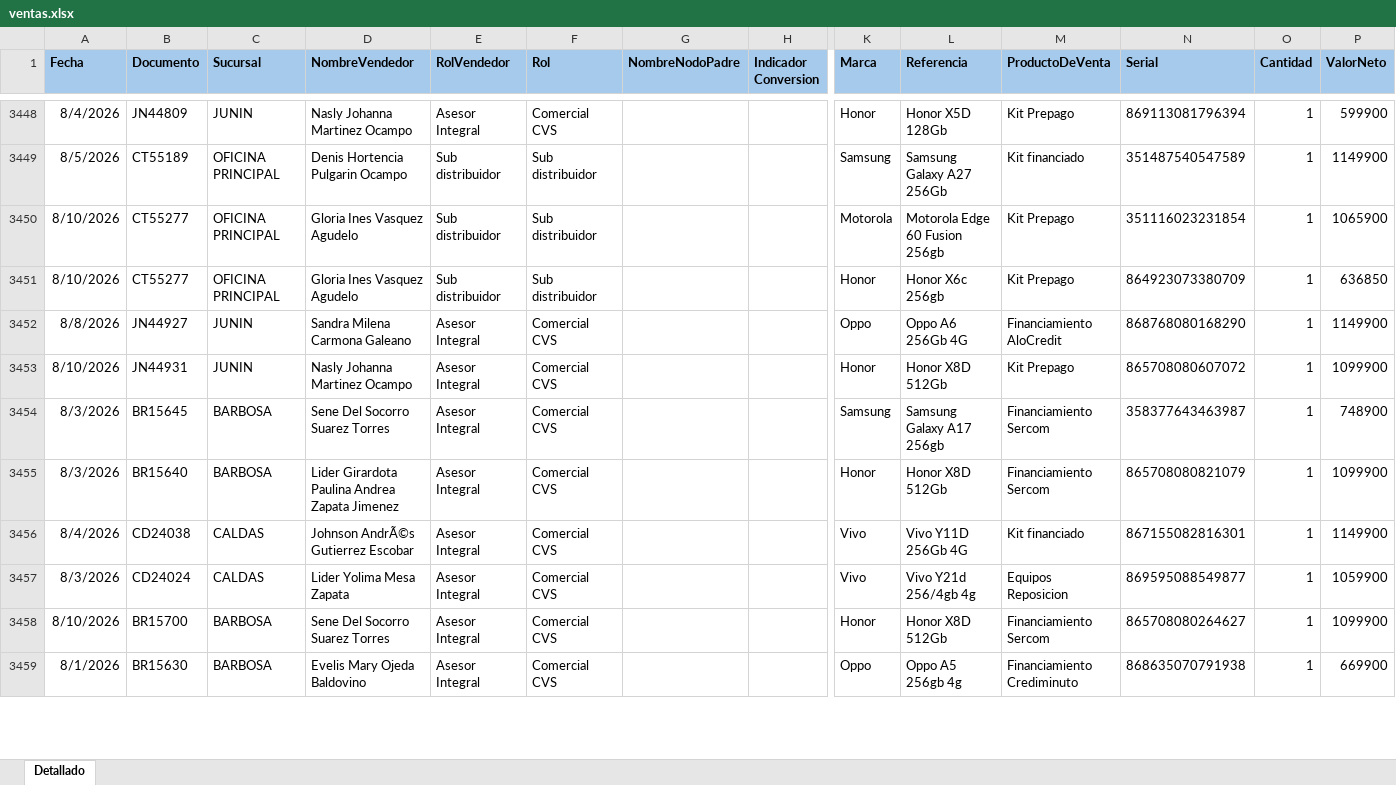
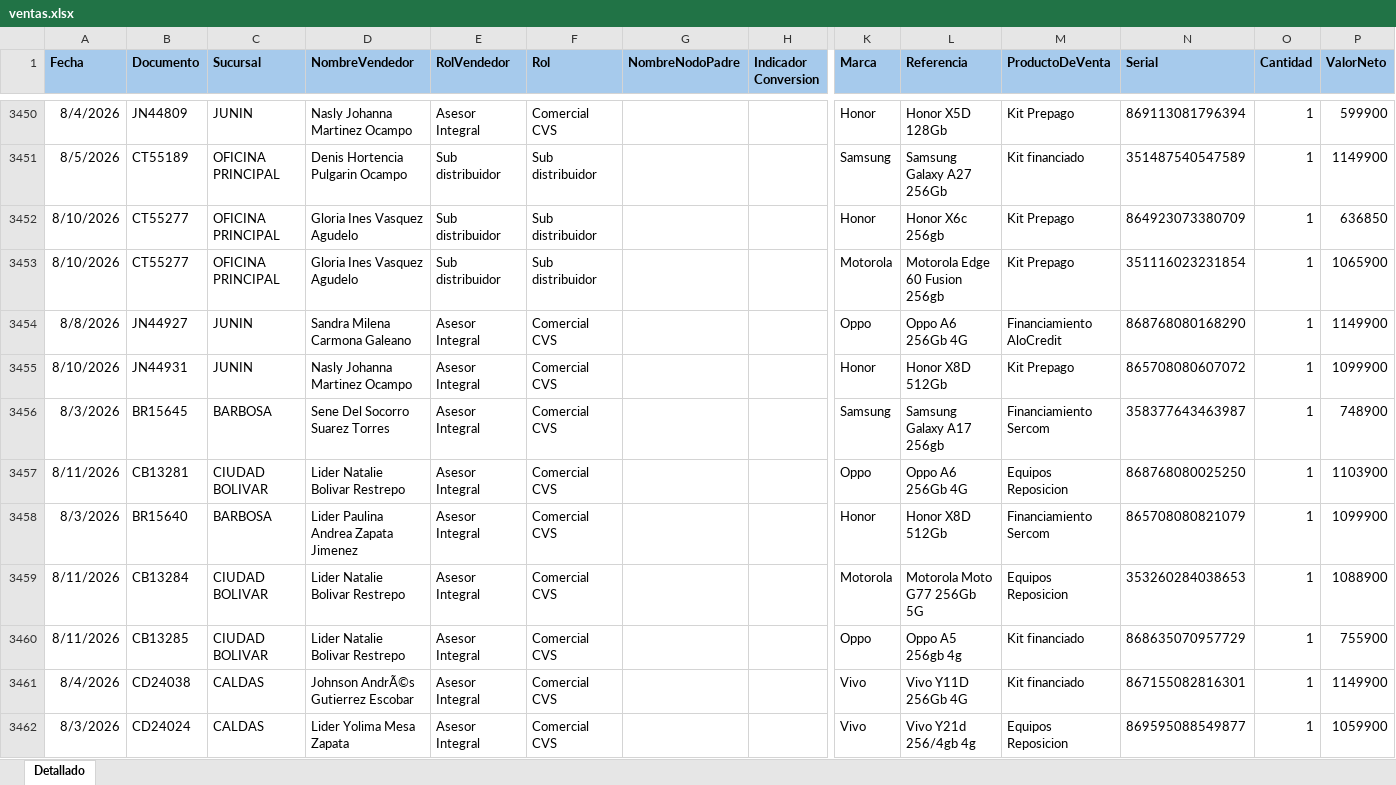
Before and after one commit to Paolam1903/EQUIPOS, an Excel workbook: ventas.xlsx, sheet Detallado, drawn as a sheet; only a part is shown, gaps mark what is left out; the shorter side is filled out with more unchanged rows; values as stored, in another font and other column widths than the file's, no borders; conditional formats not drawn; addresses are those after the commit; rows hold the shown columns only; the diff covers the shown part only; the diff names each change by its address in the sheet, - before the commit and + after, or states it on an @@ line.

```diff
--- a/ventas.xlsx (sheet Detallado)
+++ b/ventas.xlsx (sheet Detallado)
@@ row 3451 moved to row 3452: 8/10/2026 @@
+row 3457: 8/11/2026 | CB13281 | CIUDAD BOLIVAR | Lider Natalie Bolivar Restrepo | Asesor Integral | Comercial CVS |  |  | Oppo | Oppo A6 256Gb 4G | Equipos Reposicion | 868768080025250 | 1 | 1103900
-D3458 (NombreVendedor): Lider Girardota Paulina Andrea Zapata Jimenez
+D3458 (NombreVendedor): Lider Paulina Andrea Zapata Jimenez
+row 3459: 8/11/2026 | CB13284 | CIUDAD BOLIVAR | Lider Natalie Bolivar Restrepo | Asesor Integral | Comercial CVS |  |  | Motorola | Motorola Moto G77 256Gb 5G | Equipos Reposicion | 353260284038653 | 1 | 1088900
+row 3460: 8/11/2026 | CB13285 | CIUDAD BOLIVAR | Lider Natalie Bolivar Restrepo | Asesor Integral | Comercial CVS |  |  | Oppo | Oppo A5 256gb 4g | Kit financiado | 868635070957729 | 1 | 755900
```
Also changed, not shown: 63 added rows, 41 moved rows and 14 edited cells elsewhere in this sheet, 1 other file.
